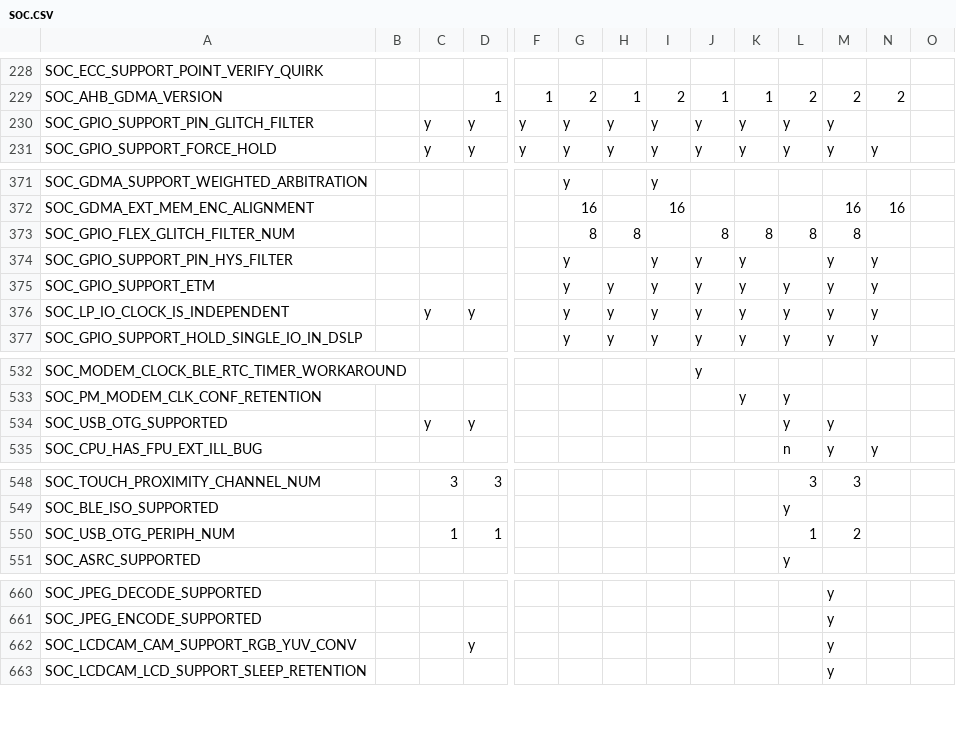
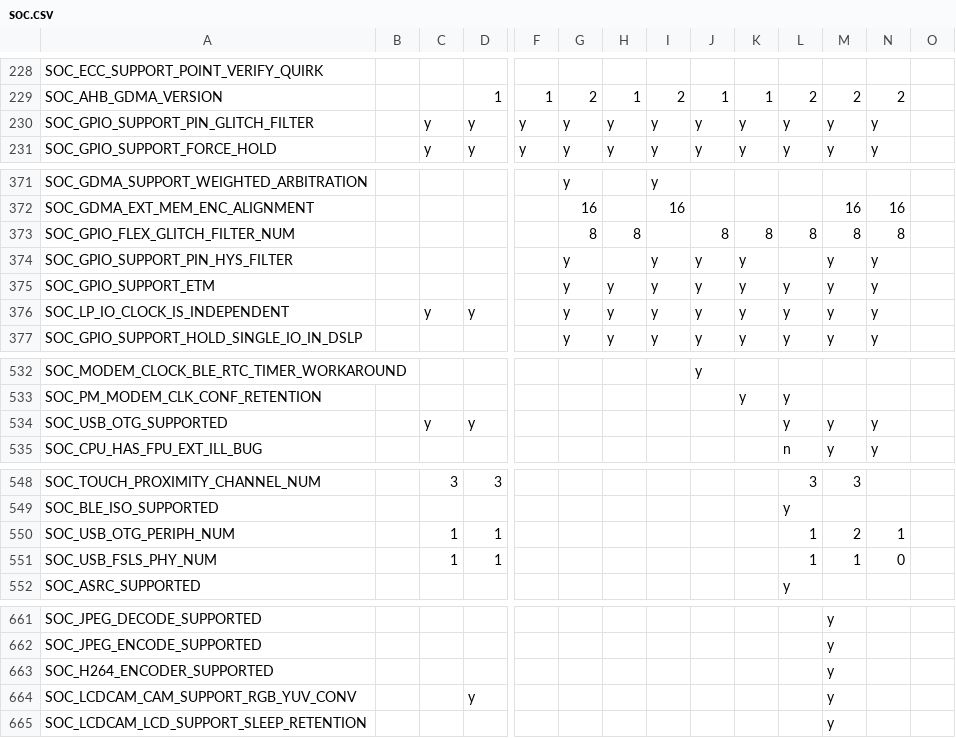
Before and after one commit to tanakamasayuki/ESP-IDF-SoC-Check, a CSV file: soc.csv, drawn as a sheet; only a part is shown, gaps mark what is left out; rows hold the shown columns only; the diff covers the shown part only; the diff names each change by its address in the sheet, - before the commit and + after, or states it on an @@ line.

```diff
--- a/soc.csv
+++ b/soc.csv
-N230: (empty)
+N230: y
-N373: (empty)
+N373: 8
-N534: (empty)
+N534: y
-N550: (empty)
+N550: 1
+row 551: SOC_USB_FSLS_PHY_NUM |  | 1 | 1 |  |  |  |  |  |  | 1 | 1 | 0
+row 663: SOC_H264_ENCODER_SUPPORTED |  |  |  |  |  |  |  |  |  |  | y
```
Also changed, not shown: 2 edited cells elsewhere in this file, 1 other file.
